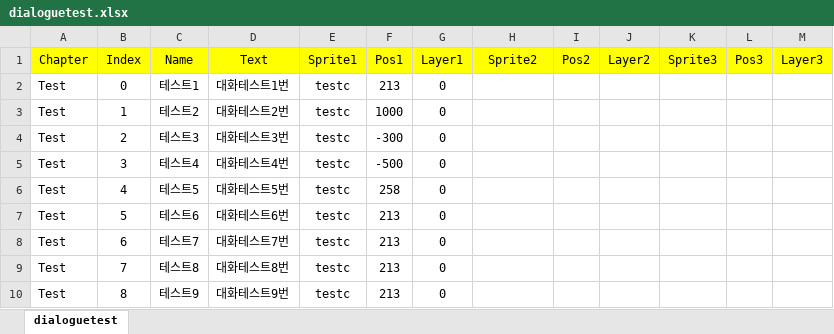
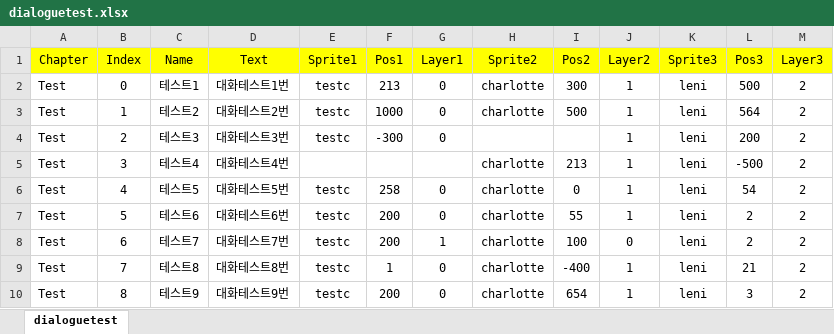
Before and after one commit to Hysteria0K/Project_V, an Excel workbook: Project_V/Assets/ExcelFiles/dialoguetest.xlsx, sheet dialoguetest, drawn as a sheet; values as stored, in another font and other column widths than the file's, no borders; the diff names each change by its address in the sheet, - before the commit and + after, or states it on an @@ line.

```diff
--- a/Project_V/Assets/ExcelFiles/dialoguetest.xlsx (sheet dialoguetest)
+++ b/Project_V/Assets/ExcelFiles/dialoguetest.xlsx (sheet dialoguetest)
-H2:H3 (Sprite2): (empty)
+H2:H3 (Sprite2): charlotte
-I2 (Pos2): (empty)
+I2 (Pos2): 300
-J2:J7 (Layer2): (empty)
+J2:J7 (Layer2): 1
-K2:K10 (Sprite3): (empty)
+K2:K10 (Sprite3): leni
-L2 (Pos3): (empty)
+L2 (Pos3): 500
-M2:M10 (Layer3): (empty)
+M2:M10 (Layer3): 2
-I3 (Pos2): (empty)
+I3 (Pos2): 500
-L3 (Pos3): (empty)
+L3 (Pos3): 564
-L4 (Pos3): (empty)
+L4 (Pos3): 200
-E5 (Sprite1): testc
+E5 (Sprite1): (empty)
-F5 (Pos1): -500
+F5 (Pos1): (empty)
-G5 (Layer1): 0
+G5 (Layer1): (empty)
-H5:H10 (Sprite2): (empty)
+H5:H10 (Sprite2): charlotte
-I5 (Pos2): (empty)
+I5 (Pos2): 213
-L5 (Pos3): (empty)
+L5 (Pos3): -500
-I6 (Pos2): (empty)
+I6 (Pos2): 0
-L6 (Pos3): (empty)
+L6 (Pos3): 54
-F7:F8 (Pos1): 213
+F7:F8 (Pos1): 200
-I7 (Pos2): (empty)
+I7 (Pos2): 55
-L7:L8 (Pos3): (empty)
+L7:L8 (Pos3): 2
-G8 (Layer1): 0
+G8 (Layer1): 1
-I8 (Pos2): (empty)
+I8 (Pos2): 100
-J8 (Layer2): (empty)
+J8 (Layer2): 0
-F9 (Pos1): 213
+F9 (Pos1): 1
-I9 (Pos2): (empty)
+I9 (Pos2): -400
-J9:J10 (Layer2): (empty)
+J9:J10 (Layer2): 1
-L9 (Pos3): (empty)
+L9 (Pos3): 21
-F10 (Pos1): 213
+F10 (Pos1): 200
-I10 (Pos2): (empty)
+I10 (Pos2): 654
-L10 (Pos3): (empty)
+L10 (Pos3): 3
```
Also changed, not shown: 7 other files.
